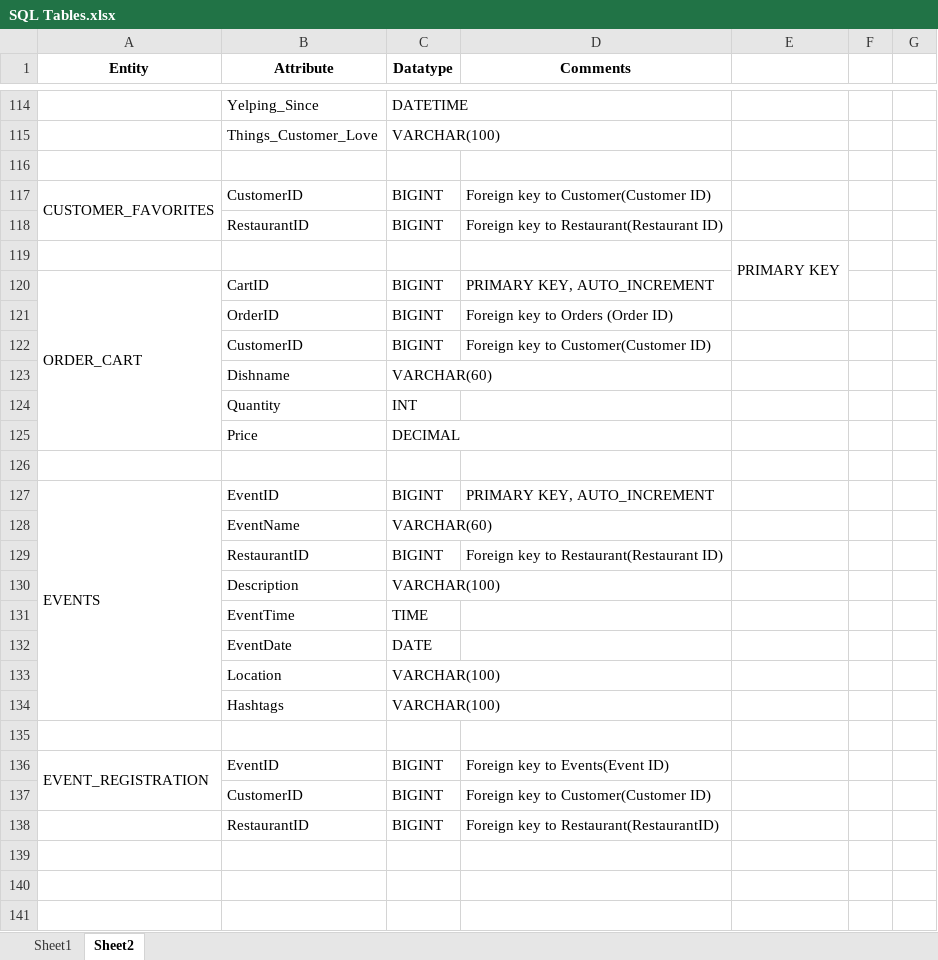
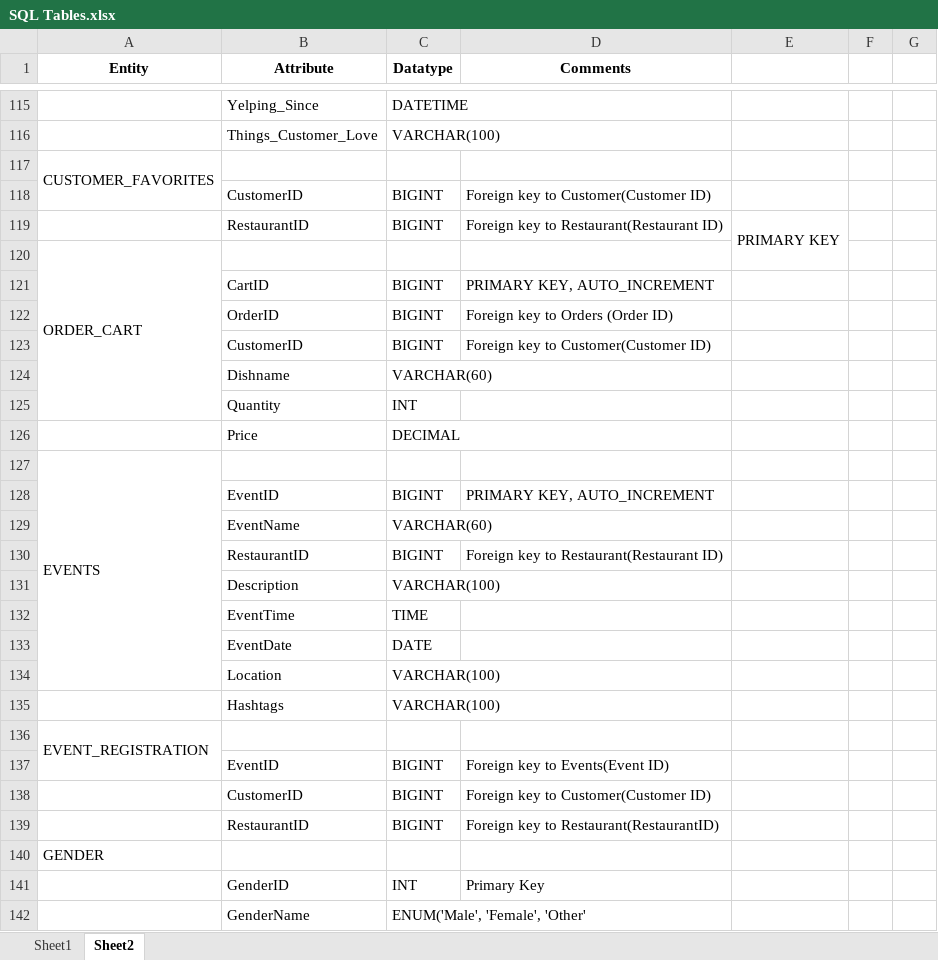
Before and after one commit to ApoorvMehrotra0706/Yelp-Prototype-2, an Excel workbook: SQL Tables.xlsx, sheet Sheet2, drawn as a sheet; only a part is shown, gaps mark what is left out; values as stored, in another font and other column widths than the file's, no borders; removed rows and columns are numbered as before the commit, all else as after; the diff covers the shown part only; the diff names each change by its address in the sheet, - before the commit and + after, or states it on an @@ line.

Commit message:
SQL tables updation

```diff
--- a/SQL Tables.xlsx (sheet Sheet2)
+++ b/SQL Tables.xlsx (sheet Sheet2)
-A117 (Entity): (empty)
+A117 (Entity): CUSTOMER_FAVORITES
+A117:A118 merged
-A118 (Entity): CUSTOMER_FAVORITES
+A118 (Entity): (empty)
-A117:A118 merged
-E119: (empty)
+E119: PRIMARY KEY
+E119:E120 merged
-row 119:  |  |  |  | PRIMARY KEY
+row 120: ORDER_CART
-A121 (Entity): ORDER_CART
+A121 (Entity): (empty)
-A120:A125 merged
-A127 (Entity): (empty)
+A127 (Entity): EVENTS
+A127:A134 merged
-A128 (Entity): EVENTS
+A128 (Entity): (empty)
-A127:A134 merged
-A136 (Entity): (empty)
+A136 (Entity): EVENT_REGISTRATION
+A136:A137 merged
-A137 (Entity): EVENT_REGISTRATION
+A137 (Entity): (empty)
-A136:A137 merged
+row 140: GENDER
+row 141:  | GenderID | INT | Primary Key
+row 142:  | GenderName | ENUM('Male', 'Female', 'Other'
```
Also changed, not shown: 2 added rows, 1 removed row and 4 edited cells elsewhere in this sheet.
